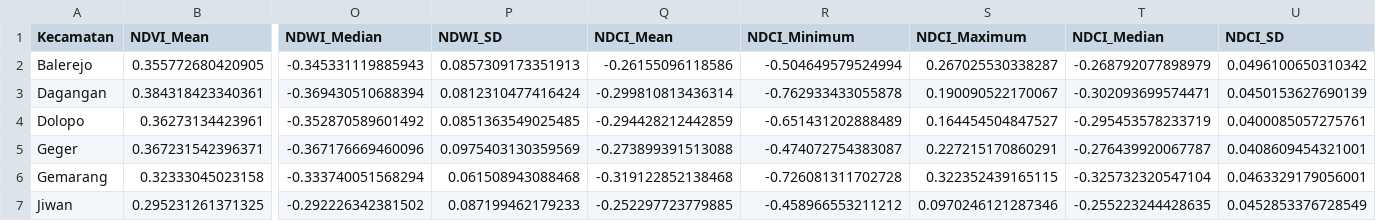
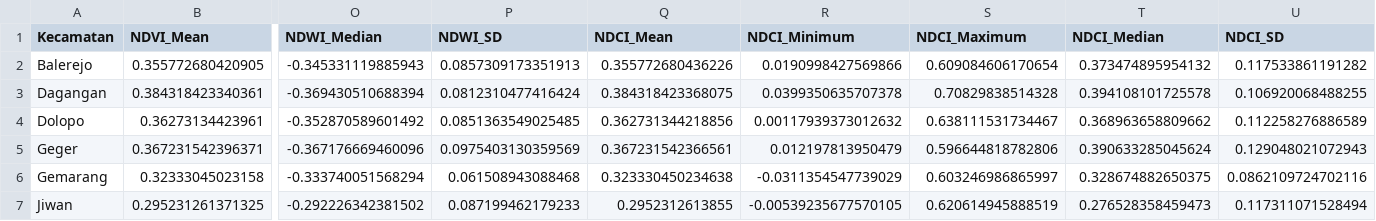
Before and after one commit to Attaftazayn/Tugas-Besar-ETS-Pemspa, a CSV file: output/Zonal_Statistics_Madiun.csv, drawn as a sheet; only a part is shown, gaps mark what is left out; the diff covers the shown part only; the diff names each change by its address in the sheet, - before the commit and + after, or states it on an @@ line.

Commit message:
data: perbarui 18 kecamatan (Kab + Kota Madiun), filter wilayah, dan screenshot
- Statistik Zonal: dropdown Wilayah (Kota Madiun / Kabupaten Madiun / Semua wilayah)

- Perbarui tubes.R dan Zonal_Statistics_Madiun.csv (15 Kab + 3 Kota = 18 kecamatan)

- Perbarui README dan tangkapan layar

```diff
--- a/output/Zonal_Statistics_Madiun.csv
+++ b/output/Zonal_Statistics_Madiun.csv
-Q2 (NDCI_Mean): -0.26155096118586
+Q2 (NDCI_Mean): 0.355772680436226
-R2 (NDCI_Minimum): -0.504649579524994
+R2 (NDCI_Minimum): 0.0190998427569866
-S2 (NDCI_Maximum): 0.267025530338287
+S2 (NDCI_Maximum): 0.609084606170654
-T2 (NDCI_Median): -0.268792077898979
+T2 (NDCI_Median): 0.373474895954132
-U2 (NDCI_SD): 0.0496100650310342
+U2 (NDCI_SD): 0.117533861191282
-Q3 (NDCI_Mean): -0.299810813436314
+Q3 (NDCI_Mean): 0.384318423368075
-R3 (NDCI_Minimum): -0.762933433055878
+R3 (NDCI_Minimum): 0.0399350635707378
-S3 (NDCI_Maximum): 0.190090522170067
+S3 (NDCI_Maximum): 0.70829838514328
-T3 (NDCI_Median): -0.302093699574471
+T3 (NDCI_Median): 0.394108101725578
-U3 (NDCI_SD): 0.0450153627690139
+U3 (NDCI_SD): 0.106920068488255
-Q4 (NDCI_Mean): -0.294428212442859
+Q4 (NDCI_Mean): 0.362731344218856
-R4 (NDCI_Minimum): -0.651431202888489
+R4 (NDCI_Minimum): 0.00117939373012632
-S4 (NDCI_Maximum): 0.164454504847527
+S4 (NDCI_Maximum): 0.638111531734467
-T4 (NDCI_Median): -0.295453578233719
+T4 (NDCI_Median): 0.368963658809662
-U4 (NDCI_SD): 0.0400085057275761
+U4 (NDCI_SD): 0.112258276886589
-Q5 (NDCI_Mean): -0.273899391513088
+Q5 (NDCI_Mean): 0.367231542366561
-R5 (NDCI_Minimum): -0.474072754383087
+R5 (NDCI_Minimum): 0.012197813950479
-S5 (NDCI_Maximum): 0.227215170860291
+S5 (NDCI_Maximum): 0.596644818782806
-T5 (NDCI_Median): -0.276439920067787
+T5 (NDCI_Median): 0.390633285045624
-U5 (NDCI_SD): 0.0408609454321001
+U5 (NDCI_SD): 0.129048021072943
-Q6 (NDCI_Mean): -0.319122852138468
+Q6 (NDCI_Mean): 0.323330450234638
-R6 (NDCI_Minimum): -0.726081311702728
+R6 (NDCI_Minimum): -0.0311354547739029
-S6 (NDCI_Maximum): 0.322352439165115
+S6 (NDCI_Maximum): 0.603246986865997
-T6 (NDCI_Median): -0.325732320547104
+T6 (NDCI_Median): 0.328674882650375
-U6 (NDCI_SD): 0.0463329179056001
+U6 (NDCI_SD): 0.0862109724702116
-Q7 (NDCI_Mean): -0.252297723779885
+Q7 (NDCI_Mean): 0.2952312613855
-R7 (NDCI_Minimum): -0.458966553211212
+R7 (NDCI_Minimum): -0.00539235677570105
-S7 (NDCI_Maximum): 0.0970246121287346
+S7 (NDCI_Maximum): 0.620614945888519
-T7 (NDCI_Median): -0.255223244428635
+T7 (NDCI_Median): 0.276528358459473
-U7 (NDCI_SD): 0.0452853376728549
+U7 (NDCI_SD): 0.117311071528494
```
Also changed, not shown: 3 added rows and 45 edited cells elsewhere in this file, 4 other files.
